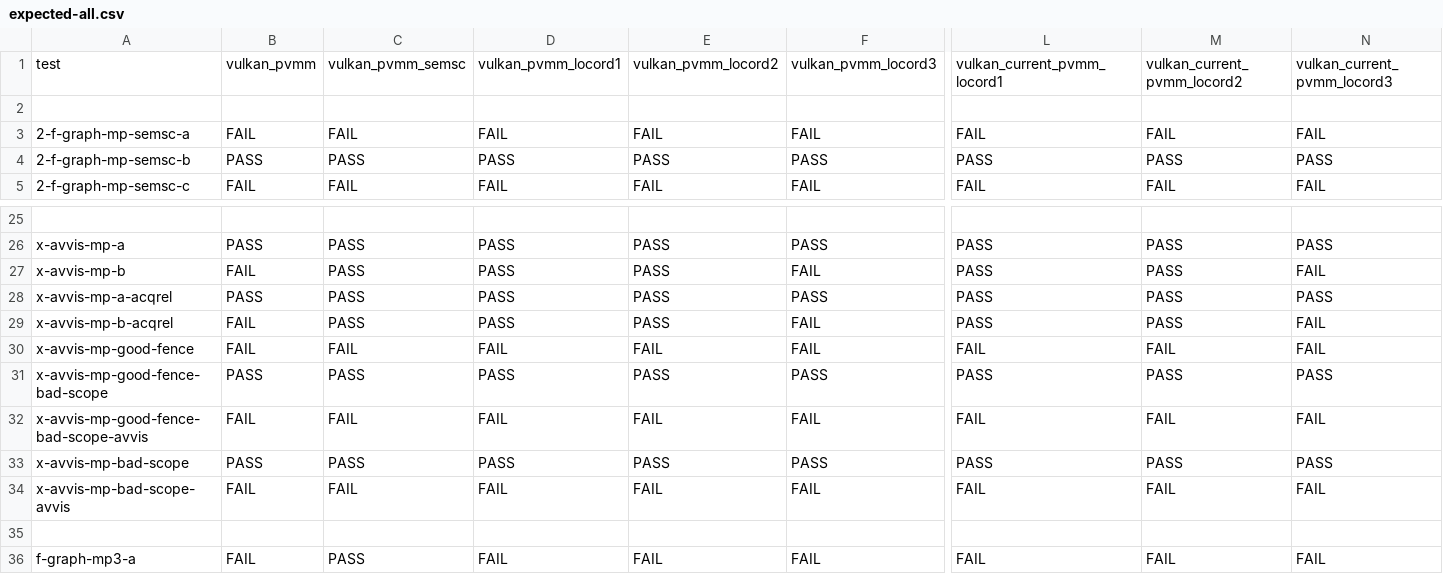
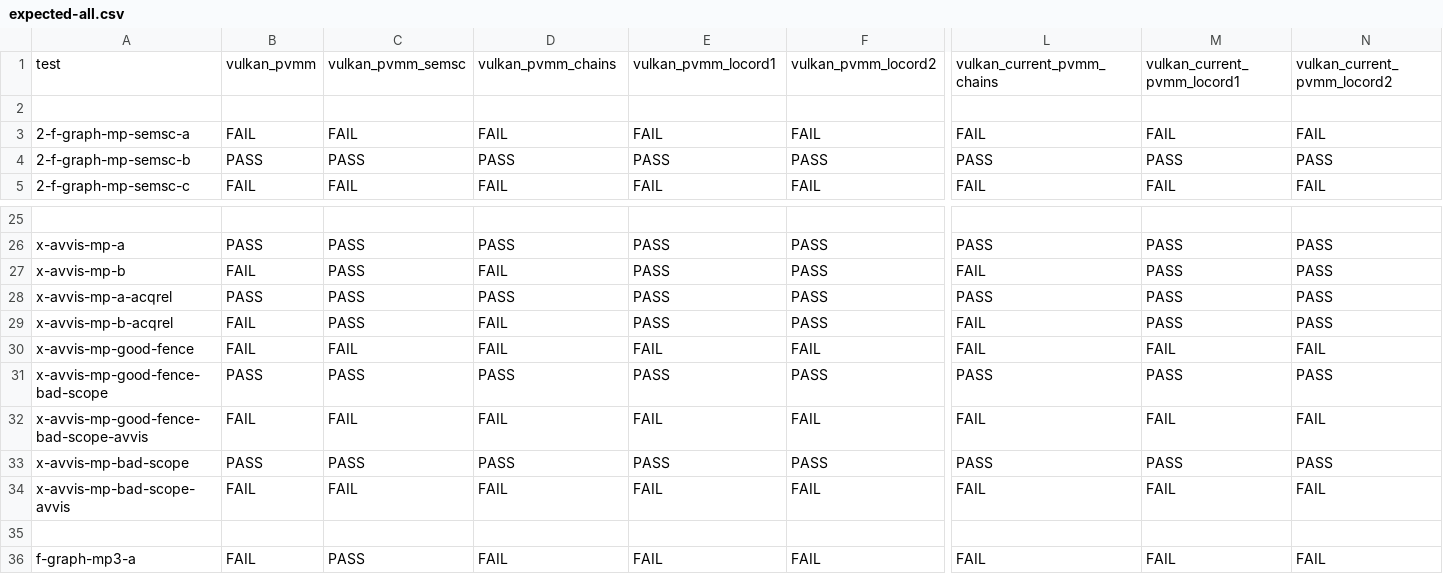
Before and after one commit to JnsGlnr/Dat3M, a CSV file: litmus/VULKAN/pvmm/expected-all.csv, drawn as a sheet; only a part is shown, gaps mark what is left out; the diff names each change by its address in the sheet, - before the commit and + after, or states it on an @@ line.

Commit message:
Rename locord3 to chains

```diff
--- a/litmus/VULKAN/pvmm/expected-all.csv
+++ b/litmus/VULKAN/pvmm/expected-all.csv
-D1: vulkan_pvmm_locord1
+D1: vulkan_pvmm_chains
-E1: vulkan_pvmm_locord2
+E1: vulkan_pvmm_locord1
-F1: vulkan_pvmm_locord3
+F1: vulkan_pvmm_locord2
-L1: vulkan_current_pvmm_locord1
+L1: vulkan_current_pvmm_chains
-M1: vulkan_current_pvmm_locord2
+M1: vulkan_current_pvmm_locord1
-N1: vulkan_current_pvmm_locord3
+N1: vulkan_current_pvmm_locord2
-D27: PASS
+D27: FAIL
-F27: FAIL
+F27: PASS
-L27: PASS
+L27: FAIL
-N27: FAIL
+N27: PASS
-D29: PASS
+D29: FAIL
-F29: FAIL
+F29: PASS
-L29: PASS
+L29: FAIL
-N29: FAIL
+N29: PASS
```
Also changed, not shown: litmus/VULKAN/pvmm/expected-chains.csv, litmus/VULKAN/pvmm/expected-nochains.csv, 4 other files.
